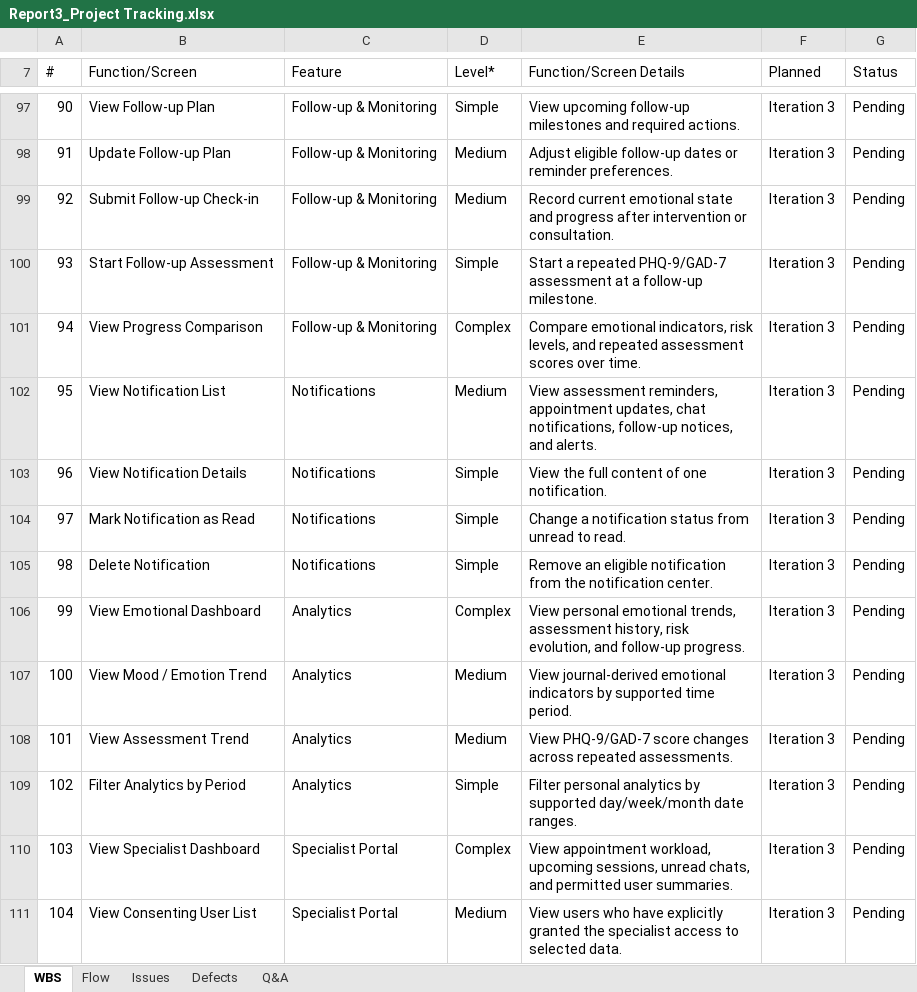
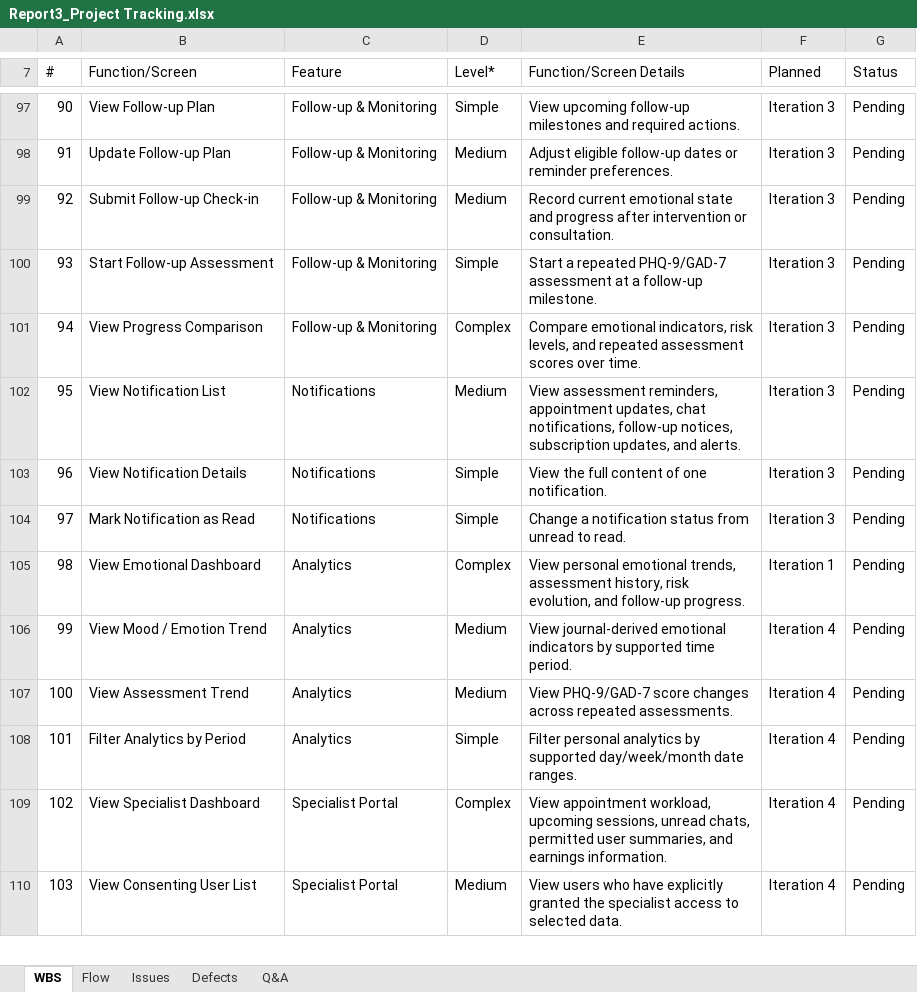
Before and after one commit to NgyenKhoi/mentalbridge-backend, an Excel workbook: Report3_Project Tracking.xlsx, sheet WBS, drawn as a sheet; only a part is shown, gaps mark what is left out; values as stored, in another font and other column widths than the file's, no cell formats; charts and pictures not drawn; removed rows and columns are numbered as before the commit, all else as after; the diff covers the shown part only; the diff names each change by its address in the sheet, - before the commit and + after, or states it on an @@ line.

```diff
--- a/Report3_Project Tracking.xlsx (sheet WBS)
+++ b/Report3_Project Tracking.xlsx (sheet WBS)
@@ column A (#) renumbered between rows 12 and 169 @@
-E102 (Function/Screen Details): …follow-up notices, and alerts.
+E102 (Function/Screen Details): …follow-up notices, subscription updates, and alerts.
-row 105: 98 | Delete Notification | Notifications | Simple | Remove an eligible notification from the notification center. | Iteration 3 | Pending
-F105 (Planned): Iteration 3
+F105 (Planned): Iteration 1
-F106:F110 (Planned): Iteration 3
+F106:F110 (Planned): Iteration 4
-E109 (Function/Screen Details): …unread chats, and permitted user summaries.
+E109 (Function/Screen Details): …unread chats, permitted user summaries, and earnings information.
```
Also changed, not shown: 30 added rows, 10 removed rows and 20 edited cells elsewhere in this sheet, cell formats, 16 other files.
